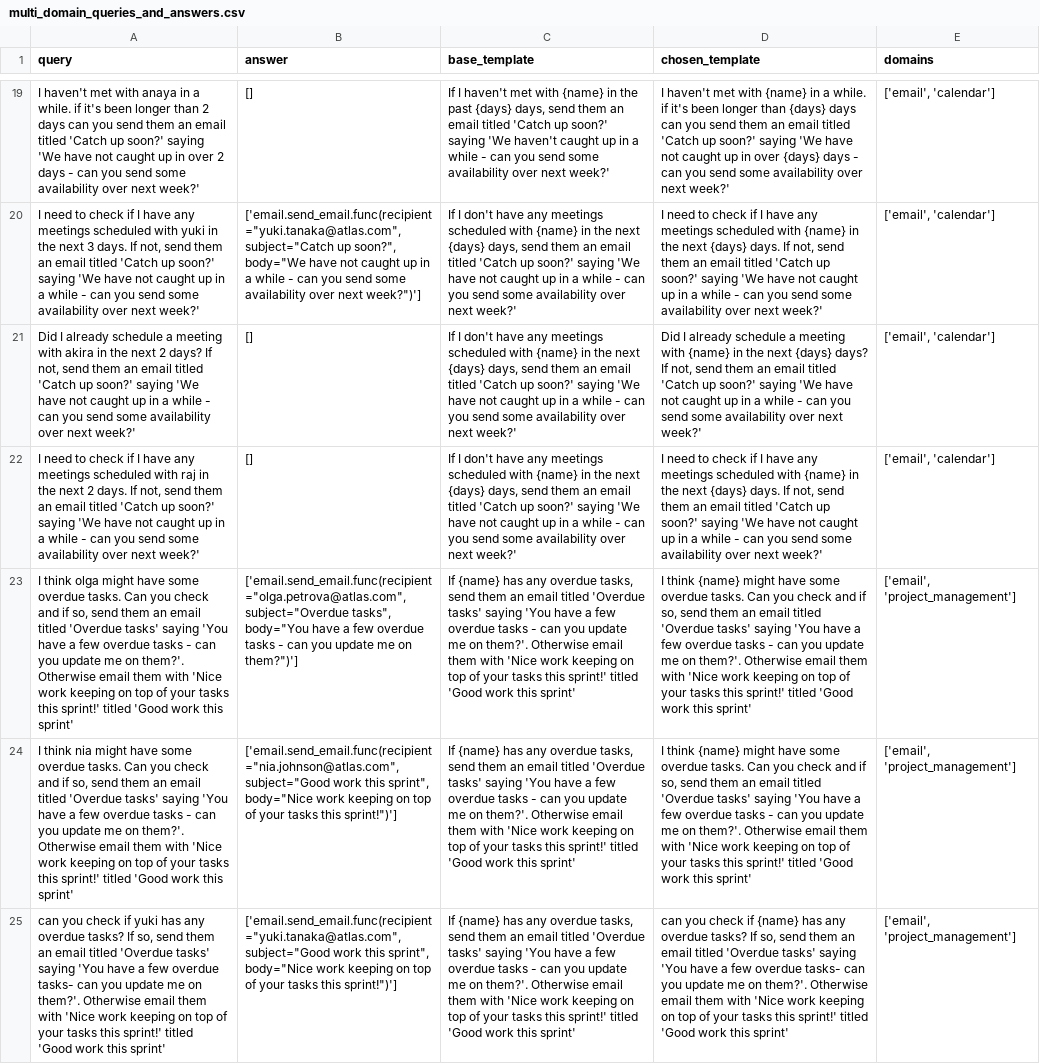
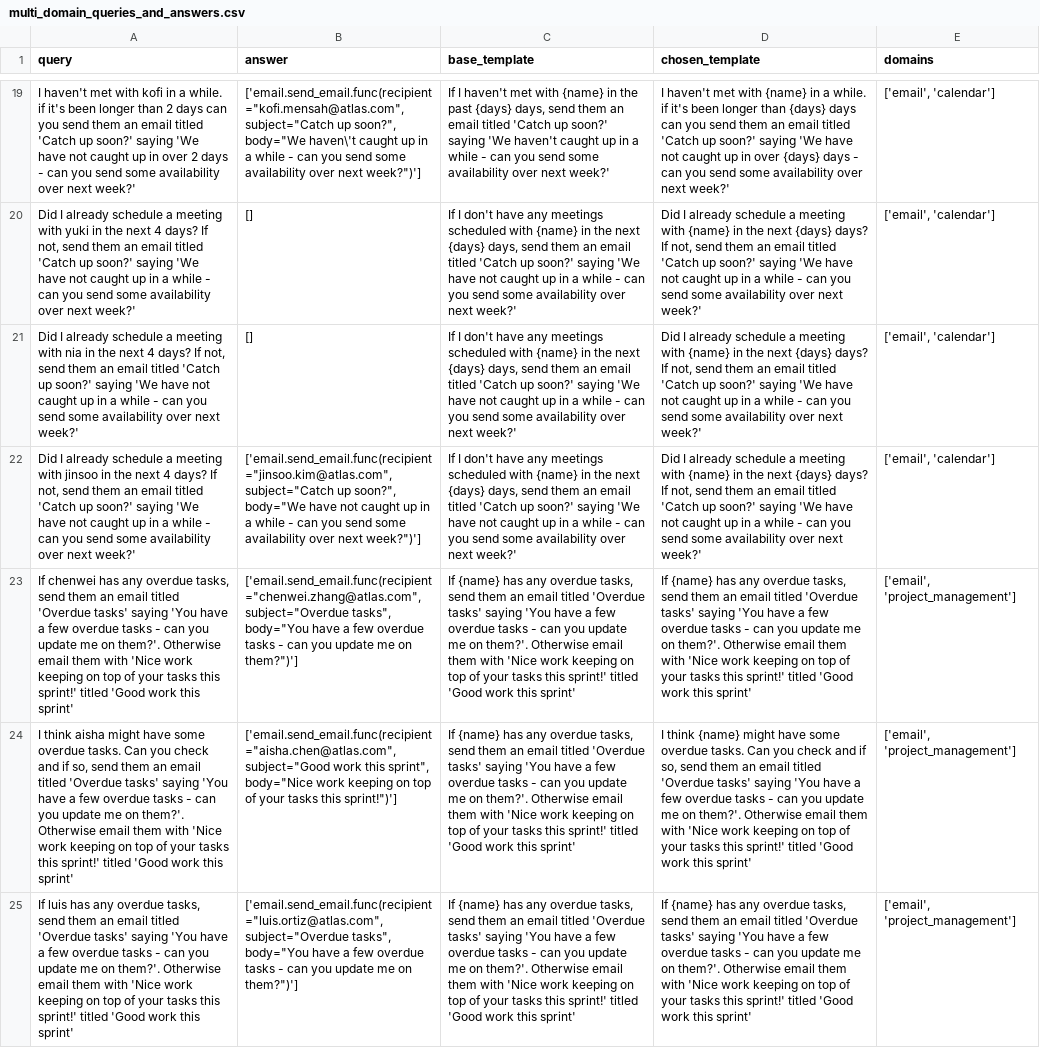
Before and after one commit to olly-styles/WorkBench, a CSV file: data/processed/queries_and_answers/multi_domain_queries_and_answers.csv, drawn as a sheet; only a part is shown, gaps mark what is left out; removed rows and columns are numbered as before the commit, all else as after; the diff covers the shown part only; the diff names each change by its address in the sheet, - before the commit and + after, or states it on an @@ line.

```diff
--- a/data/processed/queries_and_answers/multi_domain_queries_and_answers.csv
+++ b/data/processed/queries_and_answers/multi_domain_queries_and_answers.csv
-A19 (query): …met with anaya in a…
+A19 (query): …met with kofi in a…
-B19 (answer): []
+B19 (answer): ['email.send_email.func(recipient="kofi.mensah@atlas.com", subject="Catch up soon?", body="We haven\'t caught up in a while - can you send some availability over next week?")']
-row 20: I need to check if I have any meetings scheduled with yuki in the next 3 days. If not, send them an email titled 'Catch up soon?' saying 'We have not caught up in a while - can you send some availability over next week?' | ['email.send_email.func(recipient="yuki.tanaka@atlas.com", subject="Catch up soon?", body="We have not caught up in a while - can you send some availability over next week?")'] | If I don't have any meetings scheduled with {name} in the next {days} days, send them an email titled 'Catch up soon?' saying 'We have not caught up in a while - can you send some availability over next week?' | I need to check if I have any meetings scheduled with {name} in the next {days} days. If not, send them an email titled 'Catch up soon?' saying 'We have not caught up in a while - can you send some availability over next week?' | ['email', 'calendar']
-A20 (query): …meeting with akira in the next 2 days? If…
+A20 (query): …meeting with yuki in the next 4 days? If…
-A21 (query): I need to check if I have any meetings scheduled with raj in the next 2 days. If not,…
+A21 (query): Did I already schedule a meeting with nia in the next 4 days? If not,…
-D21 (chosen_template): I need to check if I have any meetings scheduled with {name} in the next {days} days. If not,…
+D21 (chosen_template): Did I already schedule a meeting with {name} in the next {days} days? If not,…
+row 22: Did I already schedule a meeting with jinsoo in the next 4 days? If not, send them an email titled 'Catch up soon?' saying 'We have not caught up in a while - can you send some availability over next week?' | ['email.send_email.func(recipient="jinsoo.kim@atlas.com", subject="Catch up soon?", body="We have not caught up in a while - can you send some availability over next week?")'] | If I don't have any meetings scheduled with {name} in the next {days} days, send them an email titled 'Catch up soon?' saying 'We have not caught up in a while - can you send some availability over next week?' | Did I already schedule a meeting with {name} in the next {days} days? If not, send them an email titled 'Catch up soon?' saying 'We have not caught up in a while - can you send some availability over next week?' | ['email', 'calendar']
-A23 (query): I think olga might have some overdue tasks. Can you check and if so, send them…
+A23 (query): If chenwei has any overdue tasks, send them…
-B23 (answer): ['email.send_email.func(recipient="olga.petrova@atlas.com", subject="Overdue tasks",…
+B23 (answer): ['email.send_email.func(recipient="chenwei.zhang@atlas.com", subject="Overdue tasks",…
-D23 (chosen_template): I think {name} might have some overdue tasks. Can you check and if so, send them…
+D23 (chosen_template): If {name} has any overdue tasks, send them…
-A24 (query): I think nia might have…
+A24 (query): I think aisha might have…
-B24 (answer): ['email.send_email.func(recipient="nia.johnson@atlas.com", subject="Good work…
+B24 (answer): ['email.send_email.func(recipient="aisha.chen@atlas.com", subject="Good work…
-A25 (query): can you check if yuki has any overdue tasks? If so, send them an email titled 'Overdue tasks' saying 'You have a few overdue tasks- can you…
+A25 (query): If luis has any overdue tasks, send them an email titled 'Overdue tasks' saying 'You have a few overdue tasks - can you…
-B25 (answer): ['email.send_email.func(recipient="yuki.tanaka@atlas.com", subject="Good work this sprint", body="Nice work keeping on top of your tasks this sprint!")']
+B25 (answer): ['email.send_email.func(recipient="luis.ortiz@atlas.com", subject="Overdue tasks", body="You have a few overdue tasks - can you update me on them?")']
-D25 (chosen_template): can you check if {name} has any overdue tasks? If so, send them an email titled 'Overdue tasks' saying 'You have a few overdue tasks- can you…
+D25 (chosen_template): If {name} has any overdue tasks, send them an email titled 'Overdue tasks' saying 'You have a few overdue tasks - can you…
```
Also changed, not shown: 5 added rows, 5 removed rows and 124 edited cells elsewhere in this file.
